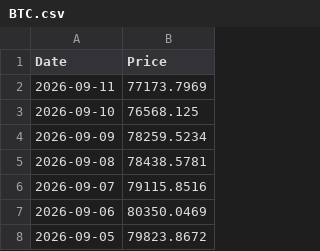
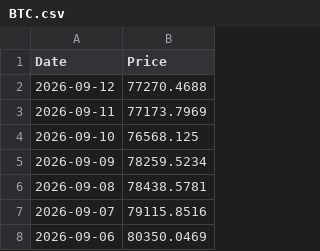
Before and after one commit to T1m-V/portfolio-data, a CSV file: prices/BTC.csv, drawn as a sheet; only a part is shown; the shorter side is filled out with more unchanged rows; the diff names each change by its address in the sheet, - before the commit and + after, or states it on an @@ line.

Commit message:
Price Robot: 2026-09-13 12:39

```diff
--- a/prices/BTC.csv
+++ b/prices/BTC.csv
+row 2: 2026-09-12 | 77270.4688
```
Also changed, not shown: prices/ARB.csv, prices/BNB.csv, 17 other files.
